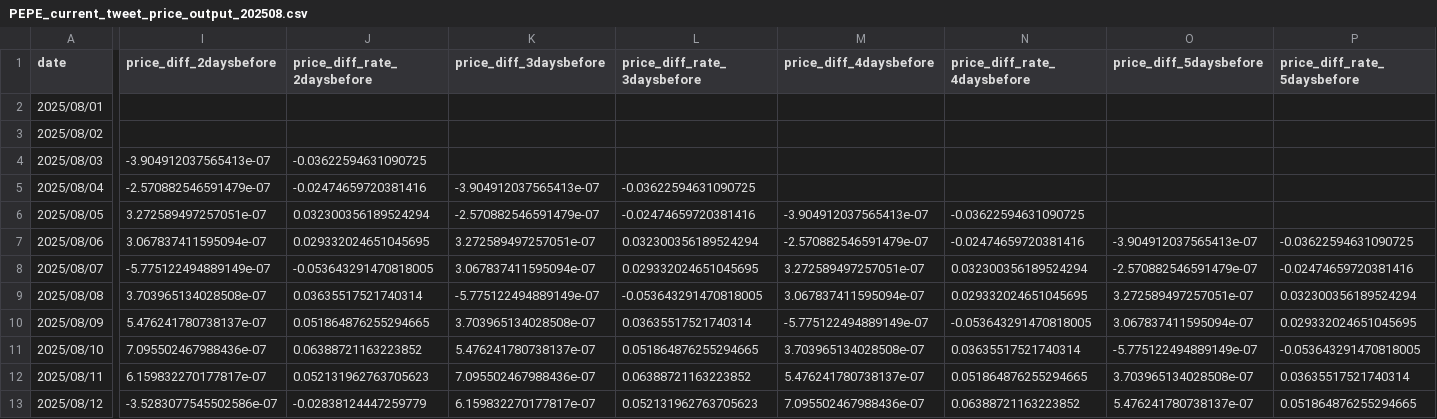
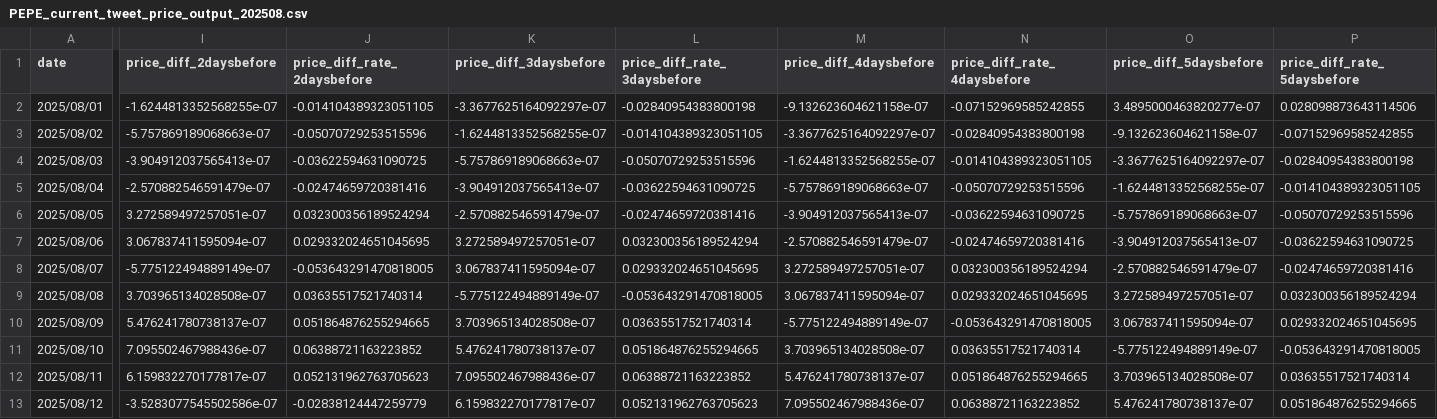
Before and after one commit to Loading7768/senior_porject, a CSV file: data/coin_price/PEPE_current_tweet_price_output_202508.csv, drawn as a sheet; only a part is shown, gaps mark what is left out; the diff covers the shown part only; the diff names each change by its address in the sheet, - before the commit and + after, or states it on an @@ line.

```diff
--- a/data/coin_price/PEPE_current_tweet_price_output_202508.csv
+++ b/data/coin_price/PEPE_current_tweet_price_output_202508.csv
-I2 (price_diff_2daysbefore): (empty)
+I2 (price_diff_2daysbefore): -1.6244813352568255e-07
-J2 (price_diff_rate_2daysbefore): (empty)
+J2 (price_diff_rate_2daysbefore): -0.014104389323051105
-K2 (price_diff_3daysbefore): (empty)
+K2 (price_diff_3daysbefore): -3.3677625164092297e-07
-L2 (price_diff_rate_3daysbefore): (empty)
+L2 (price_diff_rate_3daysbefore): -0.02840954383800198
-M2 (price_diff_4daysbefore): (empty)
+M2 (price_diff_4daysbefore): -9.132623604621158e-07
-N2 (price_diff_rate_4daysbefore): (empty)
+N2 (price_diff_rate_4daysbefore): -0.07152969585242855
-O2 (price_diff_5daysbefore): (empty)
+O2 (price_diff_5daysbefore): 3.4895000463820277e-07
-P2 (price_diff_rate_5daysbefore): (empty)
+P2 (price_diff_rate_5daysbefore): 0.028098873643114506
-I3 (price_diff_2daysbefore): (empty)
+I3 (price_diff_2daysbefore): -5.757869189068663e-07
-J3 (price_diff_rate_2daysbefore): (empty)
+J3 (price_diff_rate_2daysbefore): -0.05070729253515596
-K3 (price_diff_3daysbefore): (empty)
+K3 (price_diff_3daysbefore): -1.6244813352568255e-07
-L3 (price_diff_rate_3daysbefore): (empty)
+L3 (price_diff_rate_3daysbefore): -0.014104389323051105
-M3 (price_diff_4daysbefore): (empty)
+M3 (price_diff_4daysbefore): -3.3677625164092297e-07
-N3 (price_diff_rate_4daysbefore): (empty)
+N3 (price_diff_rate_4daysbefore): -0.02840954383800198
-O3 (price_diff_5daysbefore): (empty)
+O3 (price_diff_5daysbefore): -9.132623604621158e-07
-P3 (price_diff_rate_5daysbefore): (empty)
+P3 (price_diff_rate_5daysbefore): -0.07152969585242855
-K4 (price_diff_3daysbefore): (empty)
+K4 (price_diff_3daysbefore): -5.757869189068663e-07
-L4 (price_diff_rate_3daysbefore): (empty)
+L4 (price_diff_rate_3daysbefore): -0.05070729253515596
-M4 (price_diff_4daysbefore): (empty)
+M4 (price_diff_4daysbefore): -1.6244813352568255e-07
-N4 (price_diff_rate_4daysbefore): (empty)
+N4 (price_diff_rate_4daysbefore): -0.014104389323051105
-O4 (price_diff_5daysbefore): (empty)
+O4 (price_diff_5daysbefore): -3.3677625164092297e-07
-P4 (price_diff_rate_5daysbefore): (empty)
+P4 (price_diff_rate_5daysbefore): -0.02840954383800198
-M5 (price_diff_4daysbefore): (empty)
+M5 (price_diff_4daysbefore): -5.757869189068663e-07
-N5 (price_diff_rate_4daysbefore): (empty)
+N5 (price_diff_rate_4daysbefore): -0.05070729253515596
-O5 (price_diff_5daysbefore): (empty)
+O5 (price_diff_5daysbefore): -1.6244813352568255e-07
-P5 (price_diff_rate_5daysbefore): (empty)
+P5 (price_diff_rate_5daysbefore): -0.014104389323051105
-O6 (price_diff_5daysbefore): (empty)
+O6 (price_diff_5daysbefore): -5.757869189068663e-07
-P6 (price_diff_rate_5daysbefore): (empty)
+P6 (price_diff_rate_5daysbefore): -0.05070729253515596
```
Also changed, not shown: 2 edited cells elsewhere in this file, data/coin_price/PEPE_current_tweet_price_output.csv, data/coin_price/PEPE_current_tweet_price_output_non_filtered_202508.csv, 1 other file.
